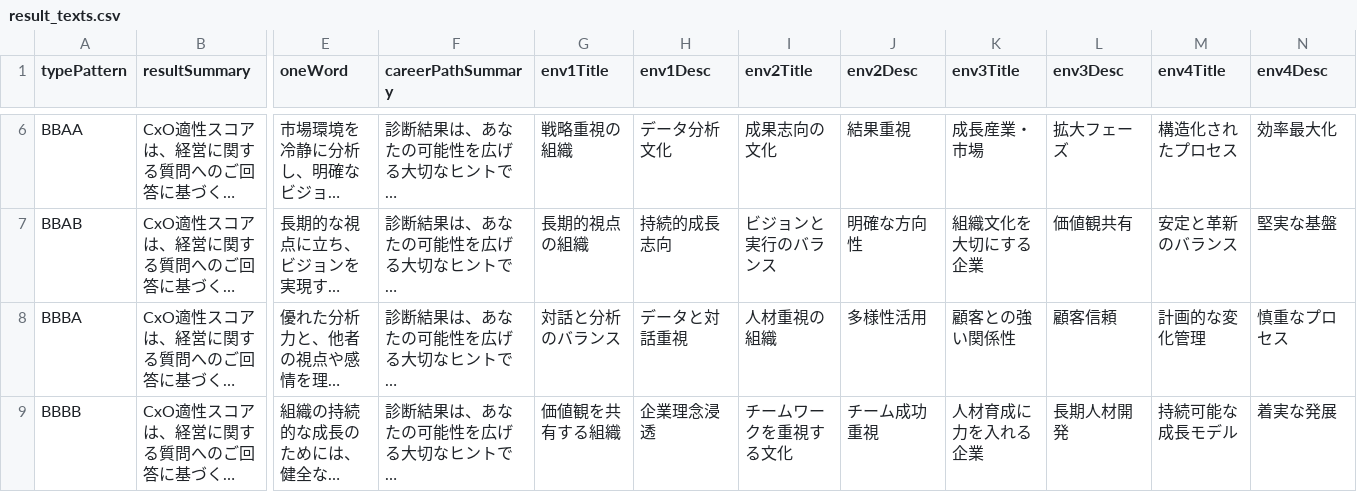
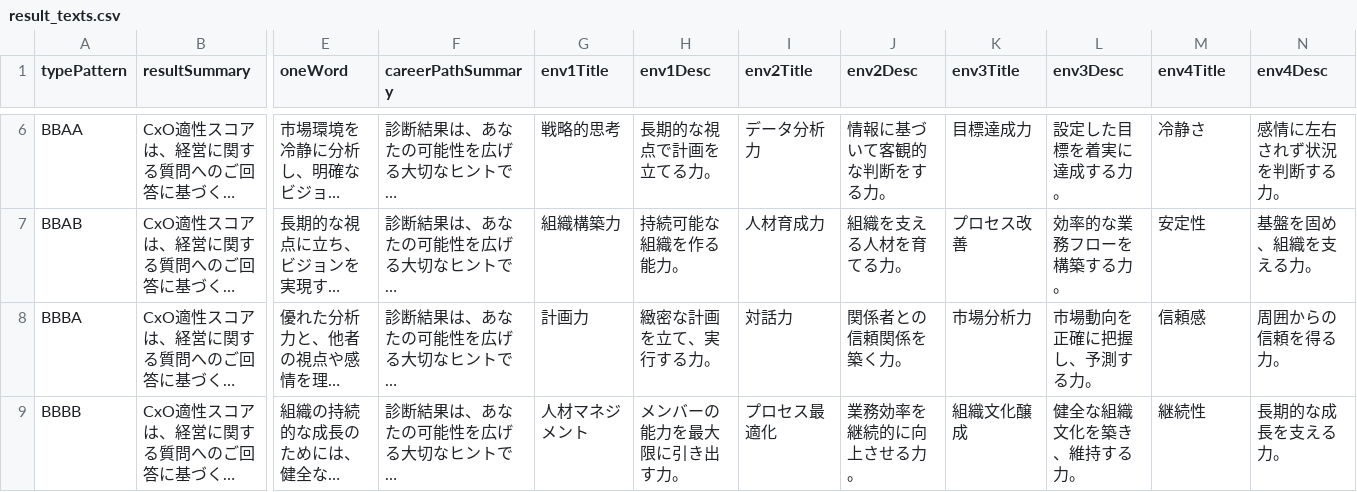
Before and after one commit to ShunTanaka-ui/CxO, a CSV file: public/data/result_texts.csv, drawn as a sheet; only a part is shown, gaps mark what is left out; long unchanged cells end in …; the diff covers the shown part only; the diff names each change by its address in the sheet, - before the commit and + after, or states it on an @@ line.

```diff
--- a/public/data/result_texts.csv
+++ b/public/data/result_texts.csv
-G6 (env1Title): 戦略重視の組織
+G6 (env1Title): 戦略的思考
-H6 (env1Desc): データ分析文化
+H6 (env1Desc): 長期的な視点で計画を立てる力。
-I6 (env2Title): 成果志向の文化
+I6 (env2Title): データ分析力
-J6 (env2Desc): 結果重視
+J6 (env2Desc): 情報に基づいて客観的な判断をする力。
-K6 (env3Title): 成長産業・市場
+K6 (env3Title): 目標達成力
-L6 (env3Desc): 拡大フェーズ
+L6 (env3Desc): 設定した目標を着実に達成する力。
-M6 (env4Title): 構造化されたプロセス
+M6 (env4Title): 冷静さ
-N6 (env4Desc): 効率最大化
+N6 (env4Desc): 感情に左右されず状況を判断する力。
-G7 (env1Title): 長期的視点の組織
+G7 (env1Title): 組織構築力
-H7 (env1Desc): 持続的成長志向
+H7 (env1Desc): 持続可能な組織を作る能力。
-I7 (env2Title): ビジョンと実行のバランス
+I7 (env2Title): 人材育成力
-J7 (env2Desc): 明確な方向性
+J7 (env2Desc): 組織を支える人材を育てる力。
-K7 (env3Title): 組織文化を大切にする企業
+K7 (env3Title): プロセス改善
-L7 (env3Desc): 価値観共有
+L7 (env3Desc): 効率的な業務フローを構築する力。
-M7 (env4Title): 安定と革新のバランス
+M7 (env4Title): 安定性
-N7 (env4Desc): 堅実な基盤
+N7 (env4Desc): 基盤を固め、組織を支える力。
-G8 (env1Title): 対話と分析のバランス
+G8 (env1Title): 計画力
-H8 (env1Desc): データと対話重視
+H8 (env1Desc): 緻密な計画を立て、実行する力。
-I8 (env2Title): 人材重視の組織
+I8 (env2Title): 対話力
-J8 (env2Desc): 多様性活用
+J8 (env2Desc): 関係者との信頼関係を築く力。
-K8 (env3Title): 顧客との強い関係性
+K8 (env3Title): 市場分析力
-L8 (env3Desc): 顧客信頼
+L8 (env3Desc): 市場動向を正確に把握し、予測する力。
-M8 (env4Title): 計画的な変化管理
+M8 (env4Title): 信頼感
-N8 (env4Desc): 慎重なプロセス
+N8 (env4Desc): 周囲からの信頼を得る力。
-G9 (env1Title): 価値観を共有する組織
+G9 (env1Title): 人材マネジメント
-H9 (env1Desc): 企業理念浸透
+H9 (env1Desc): メンバーの能力を最大限に引き出す力。
-I9 (env2Title): チームワークを重視する文化
+I9 (env2Title): プロセス最適化
-J9 (env2Desc): チーム成功重視
+J9 (env2Desc): 業務効率を継続的に向上させる力。
-K9 (env3Title): 人材育成に力を入れる企業
+K9 (env3Title): 組織文化醸成
-L9 (env3Desc): 長期人材開発
+L9 (env3Desc): 健全な組織文化を築き、維持する力。
-M9 (env4Title): 持続可能な成長モデル
+M9 (env4Title): 継続性
-N9 (env4Desc): 着実な発展
+N9 (env4Desc): 長期的な成長を支える力。
```
Also changed, not shown: 87 edited cells elsewhere in this file.
